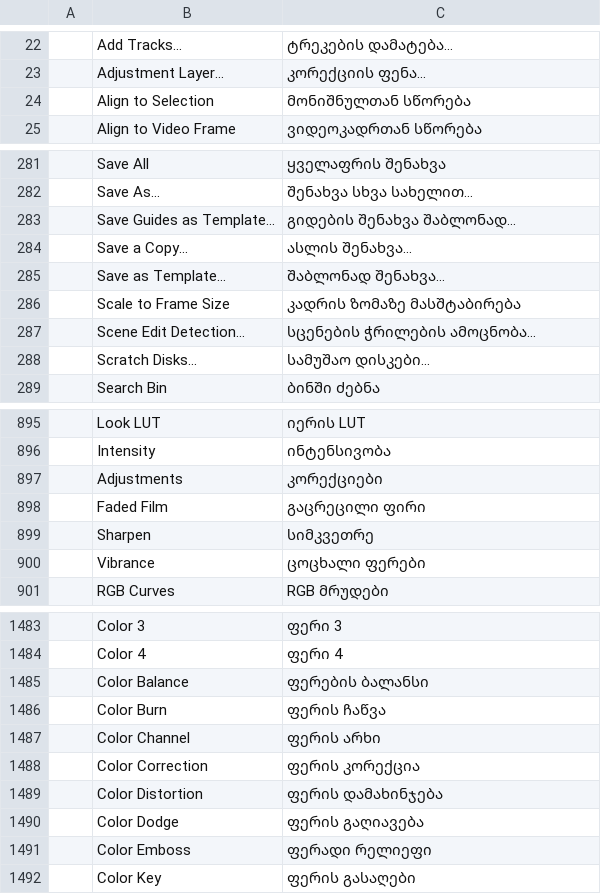
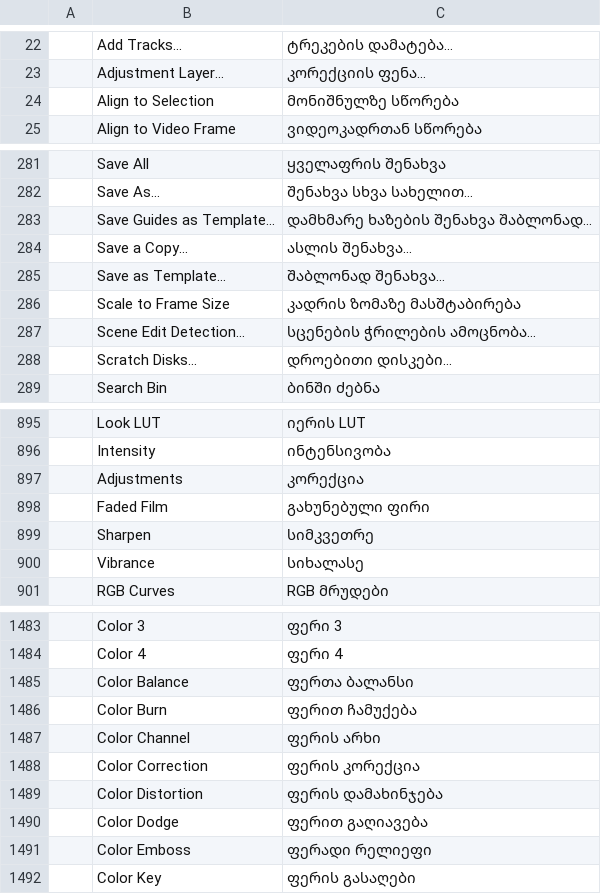
Before and after one commit to devius/filmcraft, a TSV file: crates/ui-egui/src/i18n/ka.tsv, drawn as a sheet; only a part is shown, gaps mark what is left out; the diff covers the shown part only.

```diff
--- a/crates/ui-egui/src/i18n/ka.tsv
+++ b/crates/ui-egui/src/i18n/ka.tsv
@@ -23,3 +23,3 @@
 	Adjustment Layer…	კორექციის ფენა…
-	Align to Selection	მონიშნულთან სწორება
+	Align to Selection	მონიშნულზე სწორება
 	Align to Video Frame	ვიდეოკადრთან სწორება
@@ -282,3 +282,3 @@
 	Save As…	შენახვა სხვა სახელით…
-	Save Guides as Template…	გიდების შენახვა შაბლონად…
+	Save Guides as Template…	დამხმარე ხაზების შენახვა შაბლონად…
 	Save a Copy…	ასლის შენახვა…
@@ -287,3 +287,3 @@
 	Scene Edit Detection…	სცენების ჭრილების ამოცნობა…
-	Scratch Disks…	სამუშაო დისკები…
+	Scratch Disks…	დროებითი დისკები…
 	Search Bin	ბინში ძებნა
@@ -896,6 +896,6 @@
 	Intensity	ინტენსივობა
-	Adjustments	კორექციები
-	Faded Film	გაცრეცილი ფირი
+	Adjustments	კორექცია
+	Faded Film	გახუნებული ფირი
 	Sharpen	სიმკვეთრე
-	Vibrance	ცოცხალი ფერები
+	Vibrance	სიხალასე
 	RGB Curves	RGB მრუდები
@@ -1484,4 +1484,4 @@
 	Color 4	ფერი 4
-	Color Balance	ფერების ბალანსი
-	Color Burn	ფერის ჩაწვა
+	Color Balance	ფერთა ბალანსი
+	Color Burn	ფერით ჩამუქება
 	Color Channel	ფერის არხი
@@ -1489,3 +1489,3 @@
 	Color Distortion	ფერის დამახინჯება
-	Color Dodge	ფერის გაღიავება
+	Color Dodge	ფერით გაღიავება
 	Color Emboss	ფერადი რელიეფი
```
Also changed, not shown: 71 edited cells elsewhere in this file.
